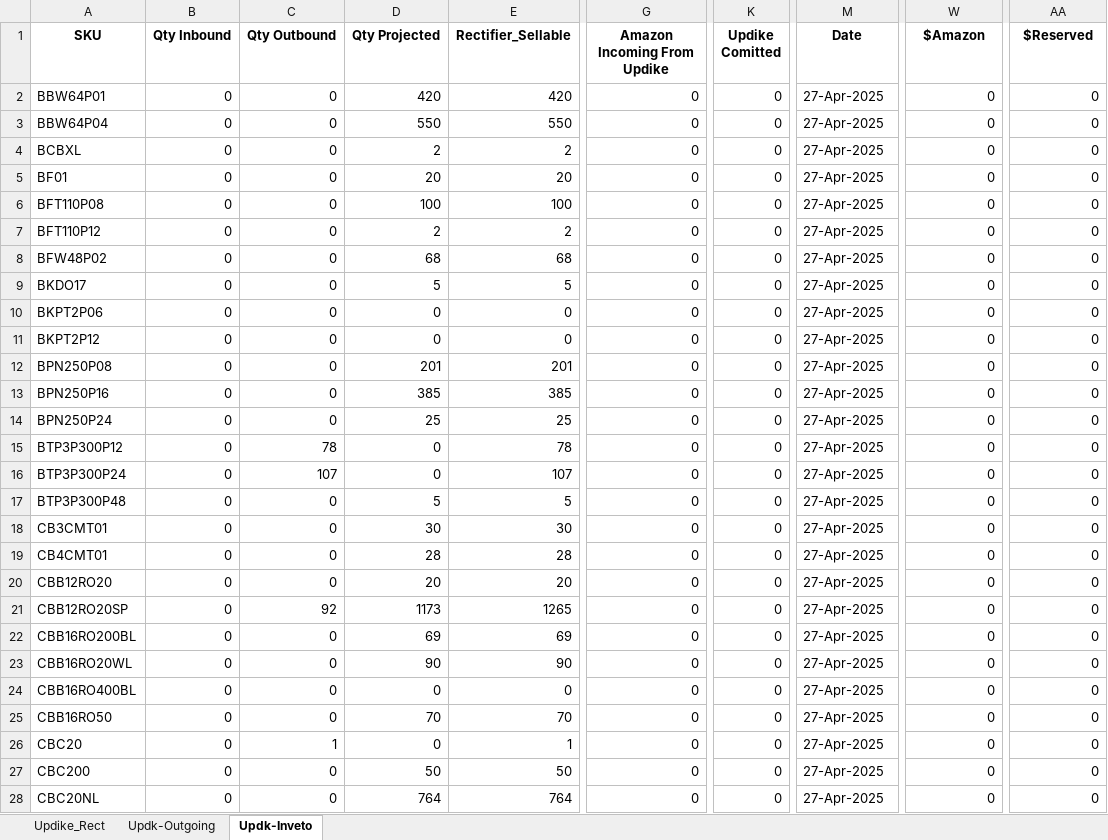
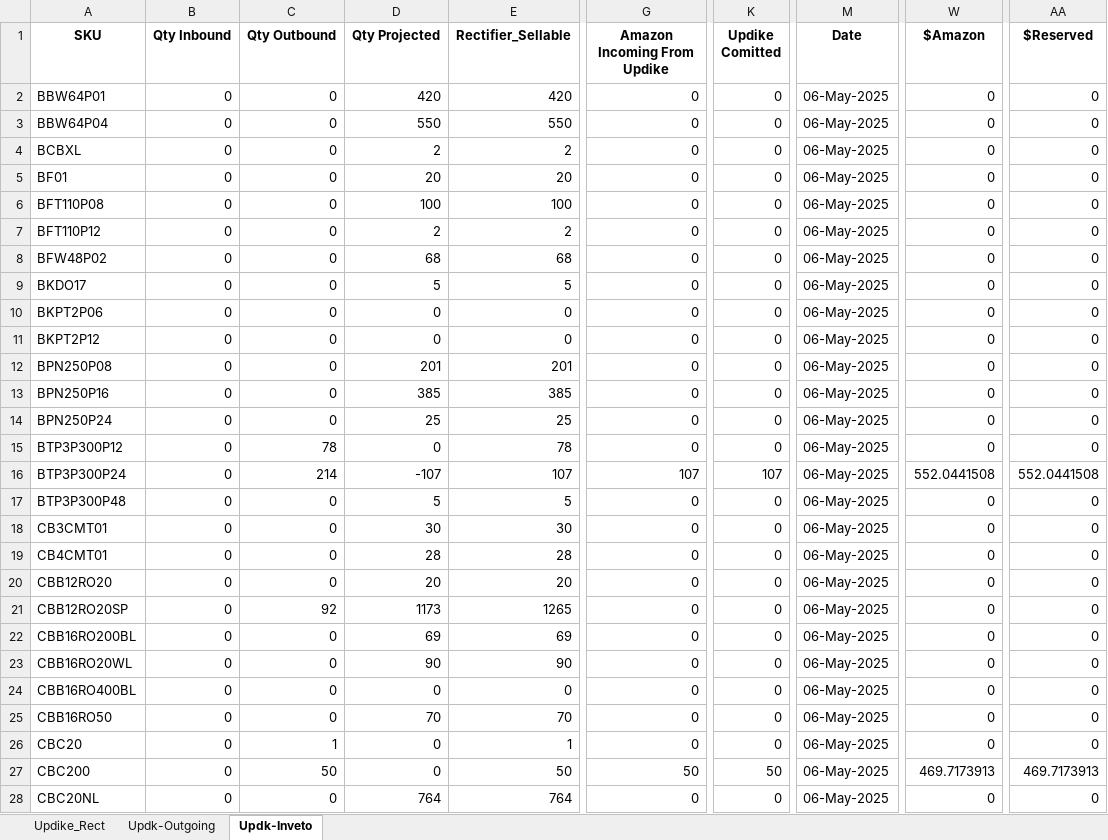
Before and after one commit to Shivank2401/Ecosoul_Dashboard, an Excel workbook: data/USA-Updike_WH.xlsx, sheet Updk-Inveto, drawn as a sheet; only a part is shown, gaps mark what is left out; values as stored, in another font and other column widths than the file's, no borders; the diff covers the shown part only; the diff names each change by its address in the sheet, - before the commit and + after, or states it on an @@ line.

```diff
--- a/data/USA-Updike_WH.xlsx (sheet Updk-Inveto)
+++ b/data/USA-Updike_WH.xlsx (sheet Updk-Inveto)
-M2:M28 (Date): 27-Apr-2025
+M2:M28 (Date): 06-May-2025
-C16 (Qty Outbound): 107
+C16 (Qty Outbound): 214
-D16 (Qty Projected): 0
+D16 (Qty Projected): -107
-G16 (Amazon Incoming From Updike): 0
+G16 (Amazon Incoming From Updike): 107
-K16 (Updike Comitted): 0
+K16 (Updike Comitted): 107
-W16 ($Amazon): 0
+W16 ($Amazon): 552.0441508
-AA16 ($Reserved): 0
+AA16 ($Reserved): 552.0441508
-C27 (Qty Outbound): 0
+C27 (Qty Outbound): 50
-D27 (Qty Projected): 50
+D27 (Qty Projected): 0
-G27 (Amazon Incoming From Updike): 0
+G27 (Amazon Incoming From Updike): 50
-K27 (Updike Comitted): 0
+K27 (Updike Comitted): 50
-W27 ($Amazon): 0
+W27 ($Amazon): 469.7173913
-AA27 ($Reserved): 0
+AA27 ($Reserved): 469.7173913
```
Also changed, not shown: 53 edited cells elsewhere in this sheet, sheet Updk-Outgoing, sheet Updike_Rect, data/All-Shipment_Amazon.xlsx, data/Container_Data.xlsx, 3 other files.
